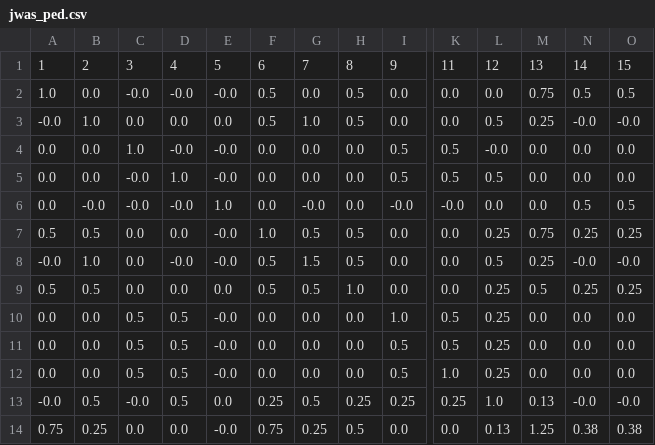
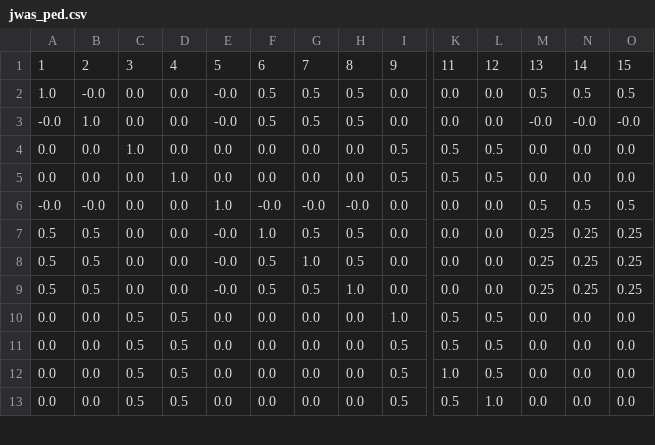
Before and after one commit to Poissonfish/LMMonBoard, a CSV file: myapp/out/jwas_ped.csv, drawn as a sheet; only a part is shown, gaps mark what is left out; removed rows and columns are numbered as before the commit, all else as after; rows hold the shown columns only; the diff covers the shown part only; the diff names each change by its address in the sheet, - before the commit and + after, or states it on an @@ line.

```diff
--- a/myapp/out/jwas_ped.csv
+++ b/myapp/out/jwas_ped.csv
-B2: 0.0
+B2: -0.0
-C2: -0.0
+C2: 0.0
-D2: -0.0
+D2: 0.0
-G2: 0.0
+G2: 0.5
-M2: 0.75
+M2: 0.5
-E3: 0.0
+E3: -0.0
-G3: 1.0
+G3: 0.5
-L3: 0.5
+L3: 0.0
-M3: 0.25
+M3: -0.0
-D4: -0.0
+D4: 0.0
-E4:E5: -0.0
+E4:E5: 0.0
-L4: -0.0
+L4: 0.5
-C5: -0.0
+C5: 0.0
-row 6: 0.0 | -0.0 | -0.0 | -0.0 | 1.0 | 0.0 | -0.0 | 0.0 | -0.0 | -0.0 | 0.0 | 0.0 | 0.5 | 0.5
+row 6: -0.0 | -0.0 | 0.0 | 0.0 | 1.0 | -0.0 | -0.0 | -0.0 | 0.0 | 0.0 | 0.0 | 0.5 | 0.5 | 0.5
-L7: 0.25
+L7: 0.0
-M7: 0.75
+M7: 0.25
-A8: -0.0
+A8: 0.5
-B8: 1.0
+B8: 0.5
-D8: -0.0
+D8: 0.0
-G8: 1.5
+G8: 1.0
-L8: 0.5
+L8: 0.0
-N8: -0.0
+N8: 0.25
-O8: -0.0
+O8: 0.25
-E9: 0.0
+E9: -0.0
-L9: 0.25
+L9: 0.0
-M9: 0.5
+M9: 0.25
-E10:E12: -0.0
+E10:E12: 0.0
-L10:L12: 0.25
+L10:L12: 0.5
-row 13: -0.0 | 0.5 | -0.0 | 0.5 | 0.0 | 0.25 | 0.5 | 0.25 | 0.25 | 0.25 | 1.0 | 0.13 | -0.0 | -0.0
-row 14: 0.75 | 0.25 | 0.0 | 0.0 | -0.0 | 0.75 | 0.25 | 0.5 | 0.0 | 0.0 | 0.13 | 1.25 | 0.38 | 0.38
+row 13: 0.0 | 0.0 | 0.5 | 0.5 | 0.0 | 0.0 | 0.0 | 0.0 | 0.5 | 0.5 | 1.0 | 0.0 | 0.0 | 0.0
```
Also changed, not shown: 1 added row and 13 edited cells elsewhere in this file, myapp/out/jwas_LHS.csv, myapp/out/jwas_Z.csv, 14 other files.
